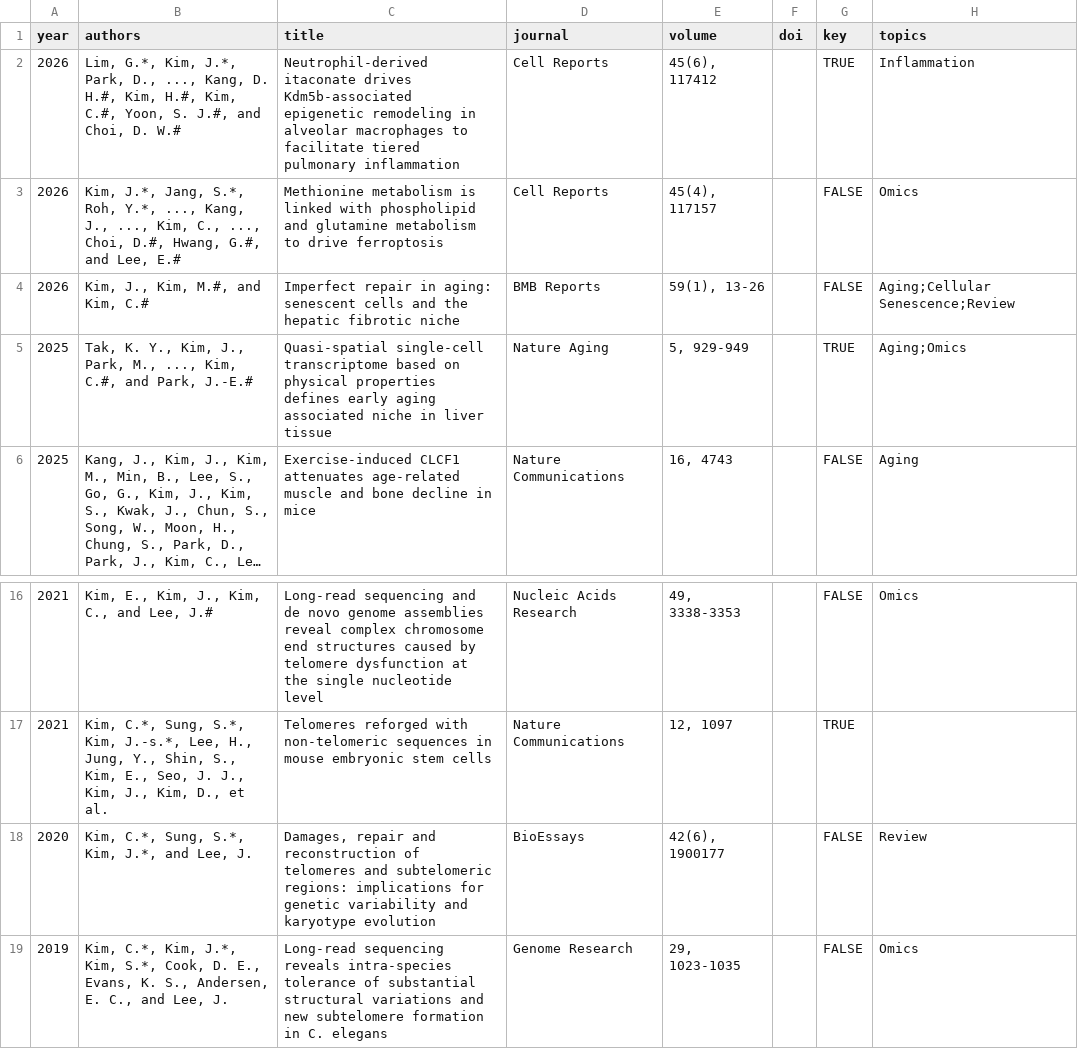
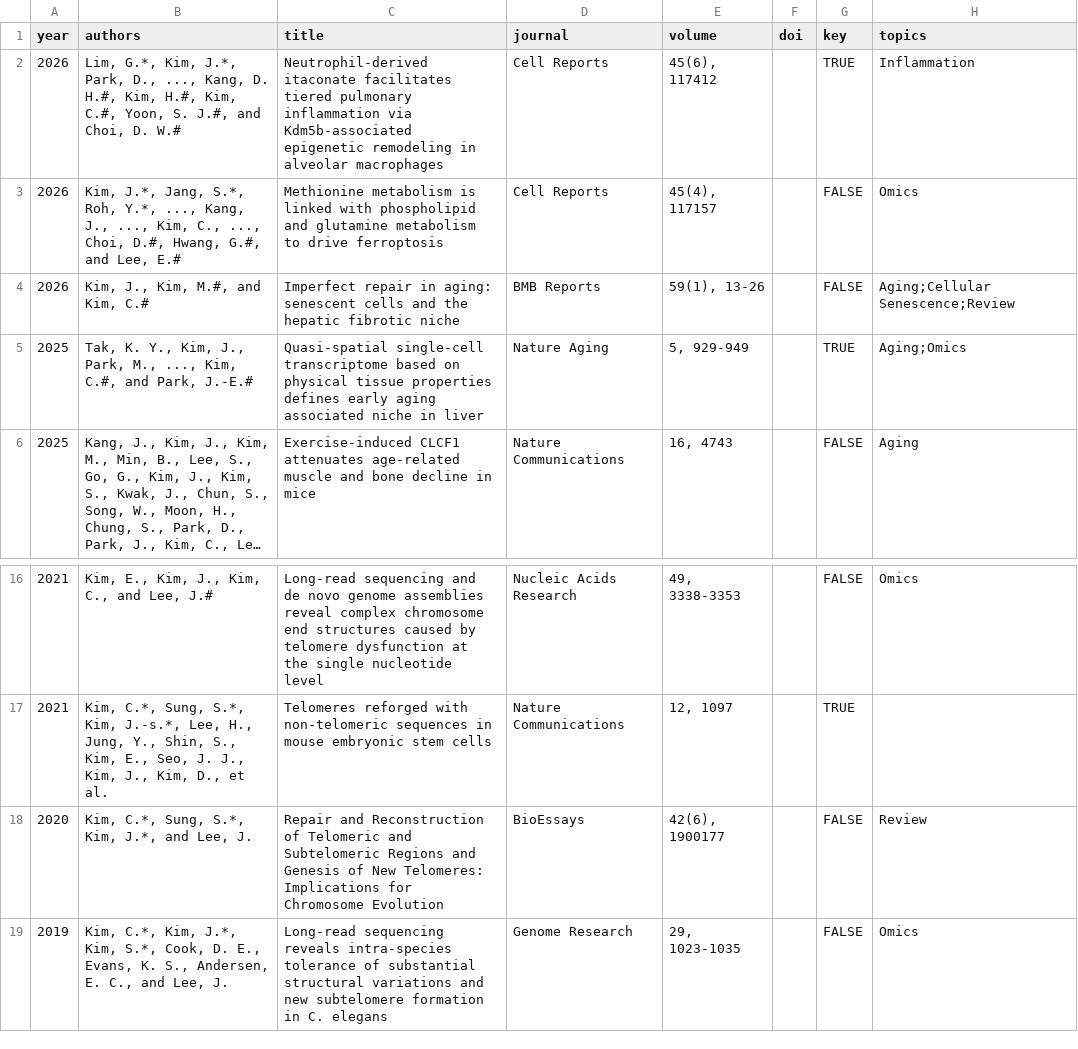
Before and after one commit to calabkribb/calabkribb.github.io, a CSV file: data/publications.csv, drawn as a sheet; only a part is shown, gaps mark what is left out; long unchanged cells end in …; the diff names each change by its address in the sheet, - before the commit and + after, or states it on an @@ line.

```diff
--- a/data/publications.csv
+++ b/data/publications.csv
-C2 (title): Neutrophil-derived itaconate drives Kdm5b-associated epigenetic remodeling in alveolar macrophages to facilitate tiered pulmonary inflammation
+C2 (title): Neutrophil-derived itaconate facilitates tiered pulmonary inflammation via Kdm5b-associated epigenetic remodeling in alveolar macrophages
-C5 (title): …on physical properties defines early aging associated niche in liver tissue
+C5 (title): …on physical tissue properties defines early aging associated niche in liver
-C18 (title): Damages, repair and reconstruction of telomeres and subtelomeric regions: implications for genetic variability and karyotype evolution
+C18 (title): Repair and Reconstruction of Telomeric and Subtelomeric Regions and Genesis of New Telomeres: Implications for Chromosome Evolution
```
Also changed, not shown: 41 other files.
